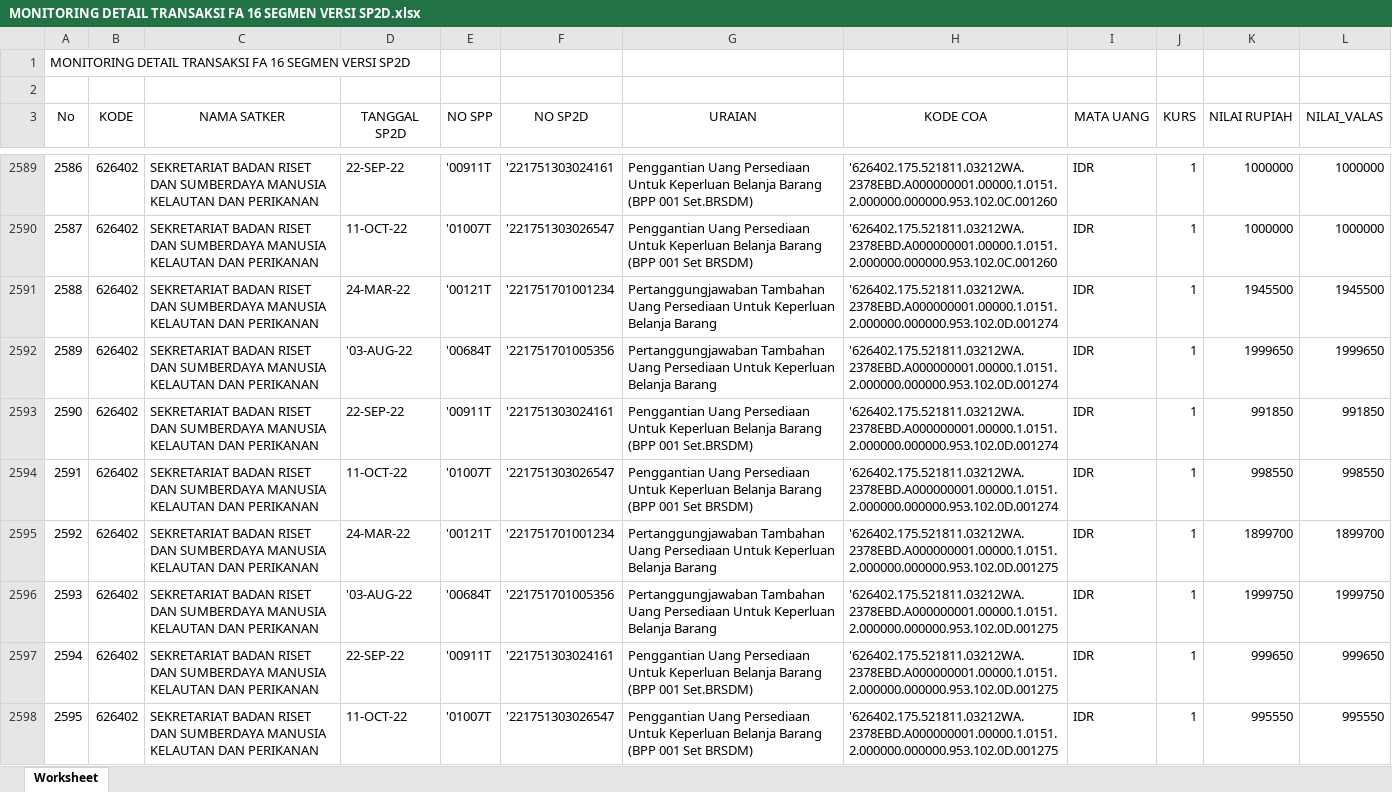
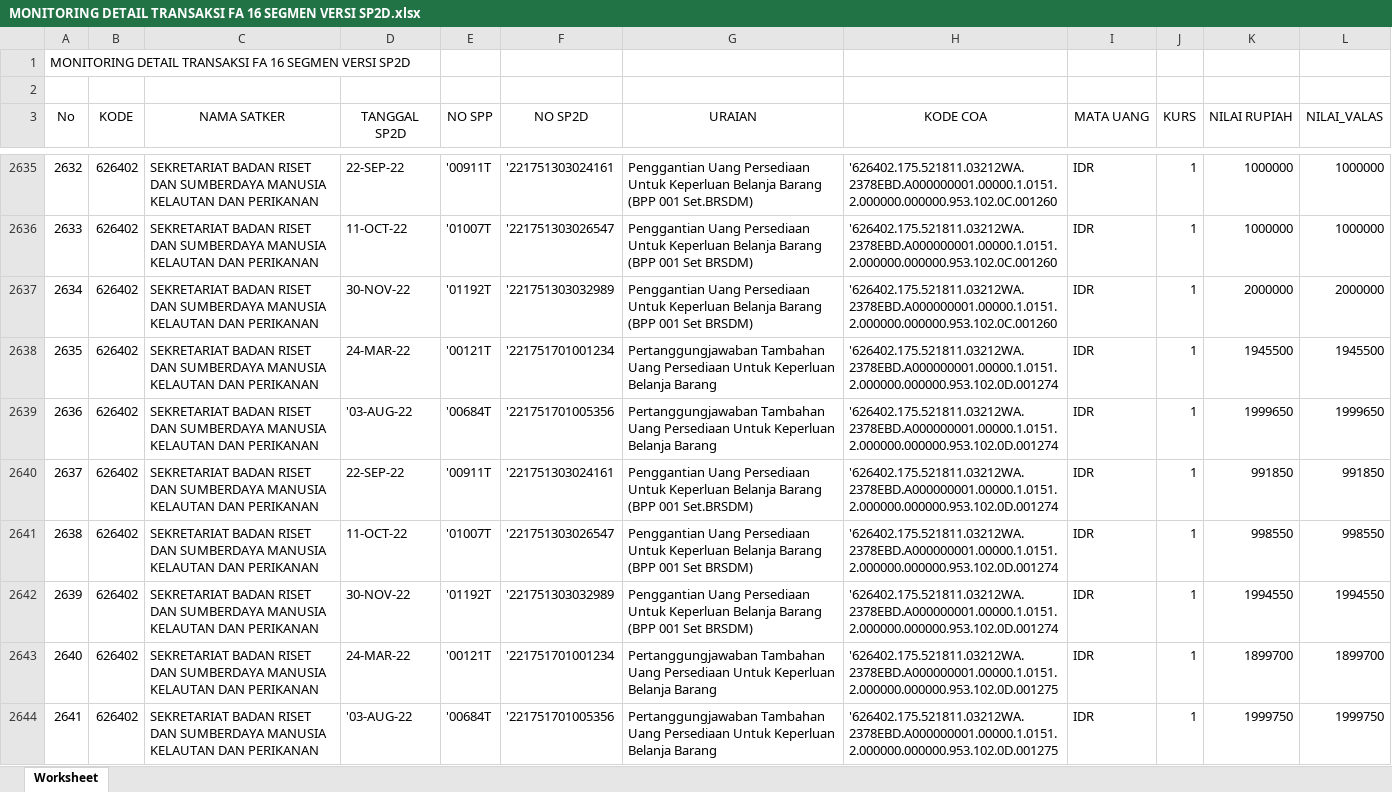
Before and after one commit to arifxl42/TA.2022, an Excel workbook: DATABASE/MONITORING DETAIL TRANSAKSI FA 16 SEGMEN VERSI SP2D.xlsx, sheet Worksheet, drawn as a sheet; only a part is shown, gaps mark what is left out; the shorter side is filled out with more unchanged rows; values as stored, in another font and other column widths than the file's, no borders; the diff covers the shown part only; the diff names each change by its address in the sheet, - before the commit and + after, or states it on an @@ line.

```diff
--- a/DATABASE/MONITORING DETAIL TRANSAKSI FA 16 SEGMEN VERSI SP2D.xlsx (sheet Worksheet)
+++ b/DATABASE/MONITORING DETAIL TRANSAKSI FA 16 SEGMEN VERSI SP2D.xlsx (sheet Worksheet)
@@ column A (No) renumbered from row 640 down @@
+row 2637: 2634 | 626402 | SEKRETARIAT BADAN RISET DAN SUMBERDAYA MANUSIA KELAUTAN DAN PERIKANAN | 30-NOV-22 | '01192T | '221751303032989 | Penggantian Uang Persediaan Untuk Keperluan Belanja Barang (BPP 001 Set BRSDM) | '626402.175.521811.03212WA.2378EBD.A000000001.00000.1.0151.2.000000.000000.953.102.0C.001260 | IDR | 1 | 2000000 | 2000000
+row 2642: 2639 | 626402 | SEKRETARIAT BADAN RISET DAN SUMBERDAYA MANUSIA KELAUTAN DAN PERIKANAN | 30-NOV-22 | '01192T | '221751303032989 | Penggantian Uang Persediaan Untuk Keperluan Belanja Barang (BPP 001 Set BRSDM) | '626402.175.521811.03212WA.2378EBD.A000000001.00000.1.0151.2.000000.000000.953.102.0D.001274 | IDR | 1 | 1994550 | 1994550
```
Also changed, not shown: 88 added rows elsewhere in this sheet, 3 other files.
